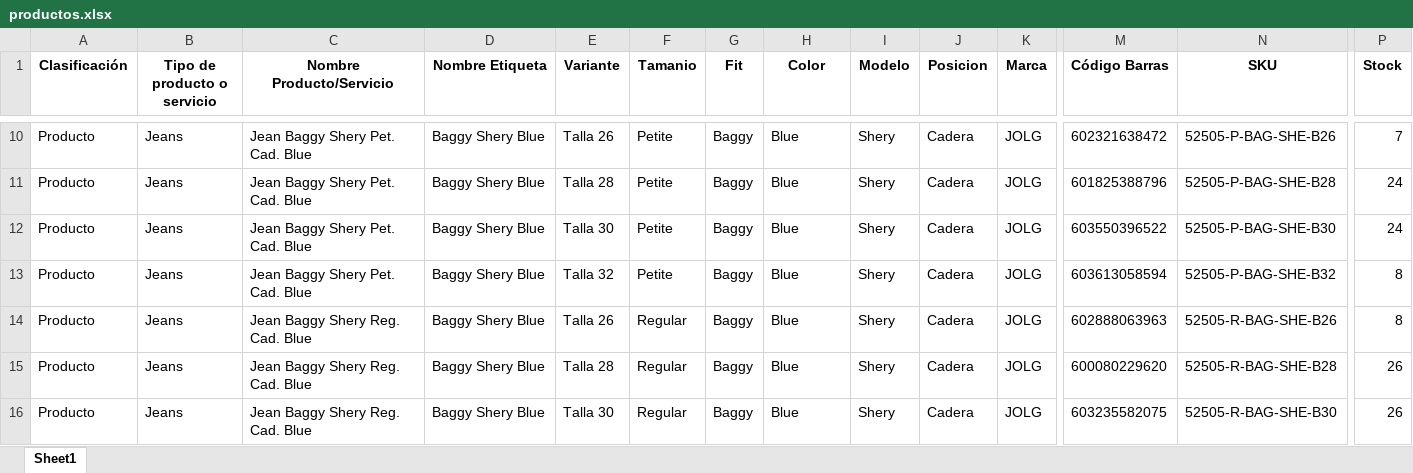
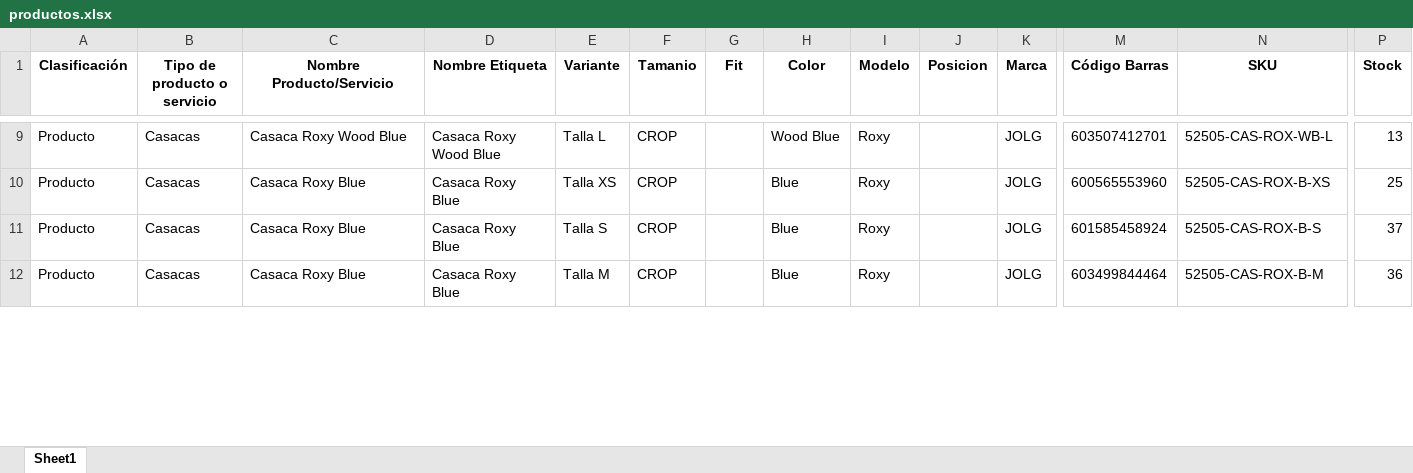
Before and after one commit to programadorlorenzo/oscarlorenzolima-etiquetas, an Excel workbook: data/productos.xlsx, sheet Sheet1, drawn as a sheet; only a part is shown, gaps mark what is left out; values as stored, in another font and other column widths than the file's, no borders; removed rows and columns are numbered as before the commit, all else as after; rows hold the shown columns only; the diff covers the shown part only; the diff names each change by its address in the sheet, - before the commit and + after, or states it on an @@ line.

Commit message:
Add new Excel files for product codes with updated data for 2025-08-07

```diff
--- a/data/productos.xlsx (sheet Sheet1)
+++ b/data/productos.xlsx (sheet Sheet1)
-B9 (Tipo de producto o servicio): Jeans
+B9 (Tipo de producto o servicio): Casacas
-C9 (Nombre Producto/Servicio): Jean Baggy Shery Pet. Cad. Blue
+C9 (Nombre Producto/Servicio): Casaca Roxy Wood Blue
-D9 (Nombre Etiqueta): Baggy Shery Blue
+D9 (Nombre Etiqueta): Casaca Roxy Wood Blue
-E9 (Variante): Talla 26
+E9 (Variante): Talla L
-F9 (Tamanio): Petite
+F9 (Tamanio): CROP
-G9 (Fit): Baggy
+G9 (Fit): (empty)
-H9 (Color): Blue
+H9 (Color): Wood Blue
-I9 (Modelo): Shery
+I9 (Modelo): Roxy
-J9 (Posicion): Cadera
+J9 (Posicion): (empty)
-M9 (Código Barras): 602321638472
+M9 (Código Barras): 603507412701
-N9 (SKU): 52505-P-BAG-SHE-B26
+N9 (SKU): 52505-CAS-ROX-WB-L
-P9 (Stock): 7
+P9 (Stock): 13
-row 11: Producto | Jeans | Jean Baggy Shery Pet. Cad. Blue | Baggy Shery Blue | Talla 28 | Petite | Baggy | Blue | Shery | Cadera | JOLG | 601825388796 | 52505-P-BAG-SHE-B28 | 24
-row 12: Producto | Jeans | Jean Baggy Shery Pet. Cad. Blue | Baggy Shery Blue | Talla 30 | Petite | Baggy | Blue | Shery | Cadera | JOLG | 603550396522 | 52505-P-BAG-SHE-B30 | 24
-row 13: Producto | Jeans | Jean Baggy Shery Pet. Cad. Blue | Baggy Shery Blue | Talla 32 | Petite | Baggy | Blue | Shery | Cadera | JOLG | 603613058594 | 52505-P-BAG-SHE-B32 | 8
-B10:B12 (Tipo de producto o servicio): Jeans
+B10:B12 (Tipo de producto o servicio): Casacas
-C10:C12 (Nombre Producto/Servicio): Jean Baggy Shery Reg. Cad. Blue
+C10:C12 (Nombre Producto/Servicio): Casaca Roxy Blue
-D10:D12 (Nombre Etiqueta): Baggy Shery Blue
+D10:D12 (Nombre Etiqueta): Casaca Roxy Blue
-E10 (Variante): Talla 26
+E10 (Variante): Talla XS
-F10:F12 (Tamanio): Regular
+F10:F12 (Tamanio): CROP
-G10:G12 (Fit): Baggy
+G10:G12 (Fit): (empty)
-I10:I12 (Modelo): Shery
+I10:I12 (Modelo): Roxy
-J10:J12 (Posicion): Cadera
+J10:J12 (Posicion): (empty)
-M10 (Código Barras): 602888063963
+M10 (Código Barras): 600565553960
-N10 (SKU): 52505-R-BAG-SHE-B26
+N10 (SKU): 52505-CAS-ROX-B-XS
-P10 (Stock): 8
+P10 (Stock): 25
-E11 (Variante): Talla 28
+E11 (Variante): Talla S
-M11 (Código Barras): 600080229620
+M11 (Código Barras): 601585458924
-N11 (SKU): 52505-R-BAG-SHE-B28
+N11 (SKU): 52505-CAS-ROX-B-S
-P11 (Stock): 26
+P11 (Stock): 37
-E12 (Variante): Talla 30
+E12 (Variante): Talla M
-M12 (Código Barras): 603235582075
+M12 (Código Barras): 603499844464
-N12 (SKU): 52505-R-BAG-SHE-B30
+N12 (SKU): 52505-CAS-ROX-B-M
-P12 (Stock): 26
+P12 (Stock): 36
```
Also changed, not shown: 9 removed rows and 94 edited cells elsewhere in this sheet, 8 other files.
